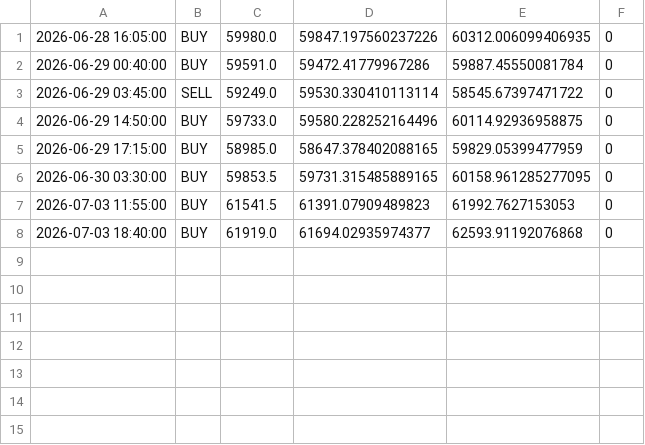
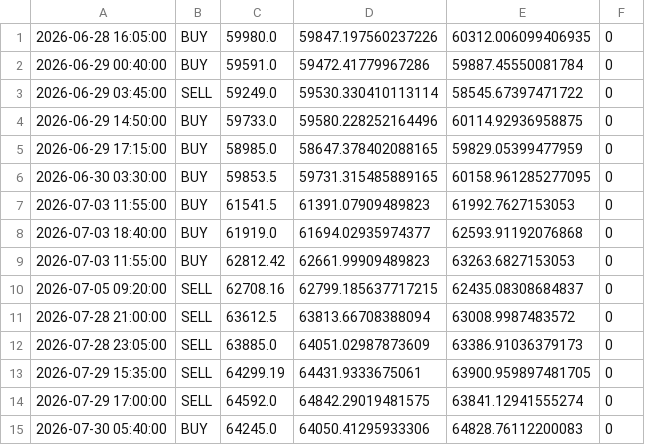
Before and after one commit to gsbaskhar/btc_ai_bot, a CSV file: logs/trades.csv, drawn as a sheet.

```diff
--- a/logs/trades.csv
+++ b/logs/trades.csv
@@ -8 +8,8 @@
 2026-07-03 18:40:00,BUY,61919.0,61694.02935974377,62593.91192076868,0
+2026-07-03 11:55:00,BUY,62812.42,62661.99909489823,63263.6827153053,0
+2026-07-05 09:20:00,SELL,62708.16,62799.185637717215,62435.08308684837,0
+2026-07-28 21:00:00,SELL,63612.5,63813.66708388094,63008.9987483572,0
+2026-07-28 23:05:00,SELL,63885.0,64051.02987873609,63386.91036379173,0
+2026-07-29 15:35:00,SELL,64299.19,64431.9333675061,63900.959897481705,0
+2026-07-29 17:00:00,SELL,64592.0,64842.29019481575,63841.12941555274,0
+2026-07-30 05:40:00,BUY,64245.0,64050.41295933306,64828.76112200083,0
```
Also changed, not shown: 18 other files.
